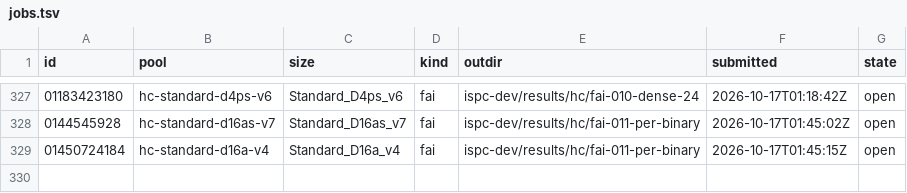
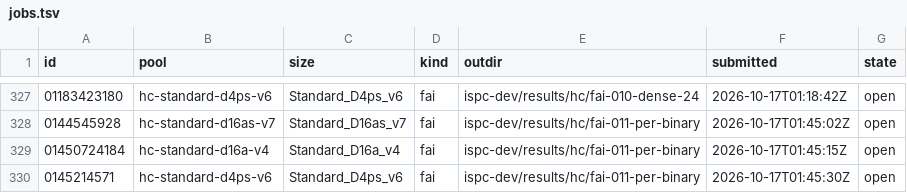
Before and after one commit to cauldnz/Primes, a TSV file: ispc-dev/results/hc/jobs.tsv, drawn as a sheet; only a part is shown, gaps mark what is left out.

```diff
--- a/ispc-dev/results/hc/jobs.tsv
+++ b/ispc-dev/results/hc/jobs.tsv
@@ -329 +329,2 @@ id	pool	size	kind	outdir	submitted	state
 01450724184	hc-standard-d16a-v4	Standard_D16a_v4	fai	ispc-dev/results/hc/fai-011-per-binary	2026-10-17T01:45:15Z	open
+0145214571	hc-standard-d4ps-v6	Standard_D4ps_v6	fai	ispc-dev/results/hc/fai-011-per-binary	2026-10-17T01:45:30Z	open
```
Also changed, not shown: 1 other file.
